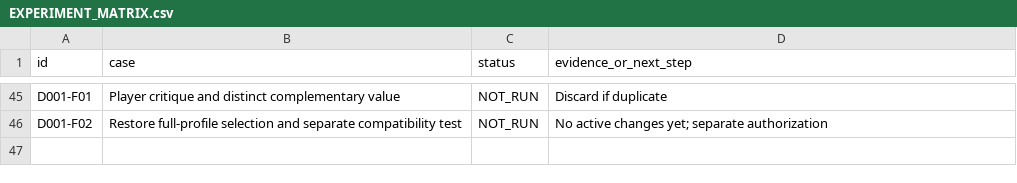
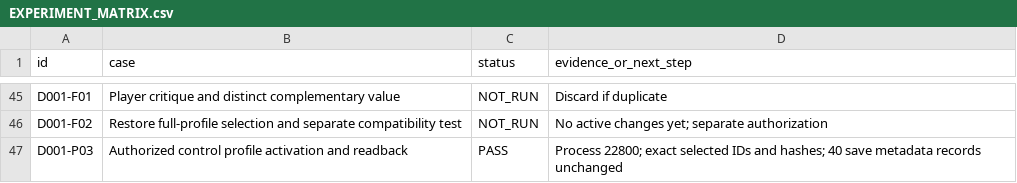
Before and after one commit to andreivonmariano-dotcom/BANNERLORD, a CSV file: ResearchLab/EXPERIMENT_MATRIX.csv, drawn as a sheet; only a part is shown, gaps mark what is left out.

Commit message:
Record authorized D001 control profile activation and verified recovery copies

```diff
--- a/ResearchLab/EXPERIMENT_MATRIX.csv
+++ b/ResearchLab/EXPERIMENT_MATRIX.csv
@@ -46 +46,2 @@
 "D001-F02","Restore full-profile selection and separate compatibility test","NOT_RUN","No active changes yet; separate authorization"
+"D001-P03","Authorized control profile activation and readback","PASS","Process 22800; exact selected IDs and hashes; 40 save metadata records unchanged"
```
Also changed, not shown: ResearchLab/CATALOG.csv, 5 other files.
